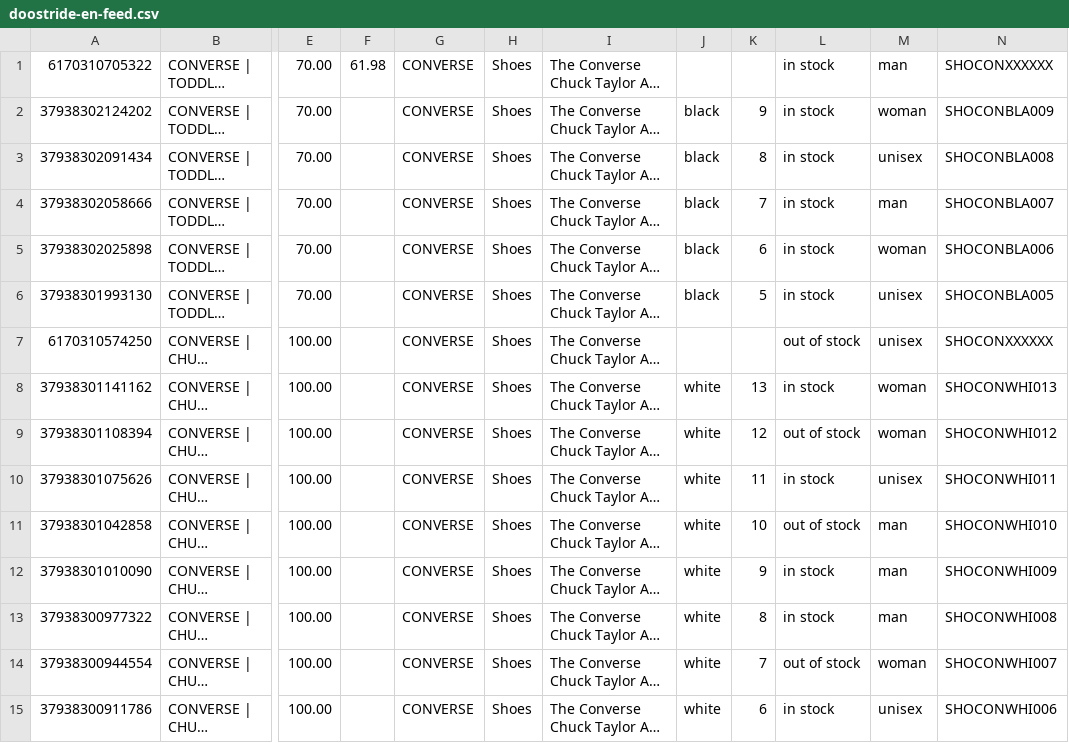
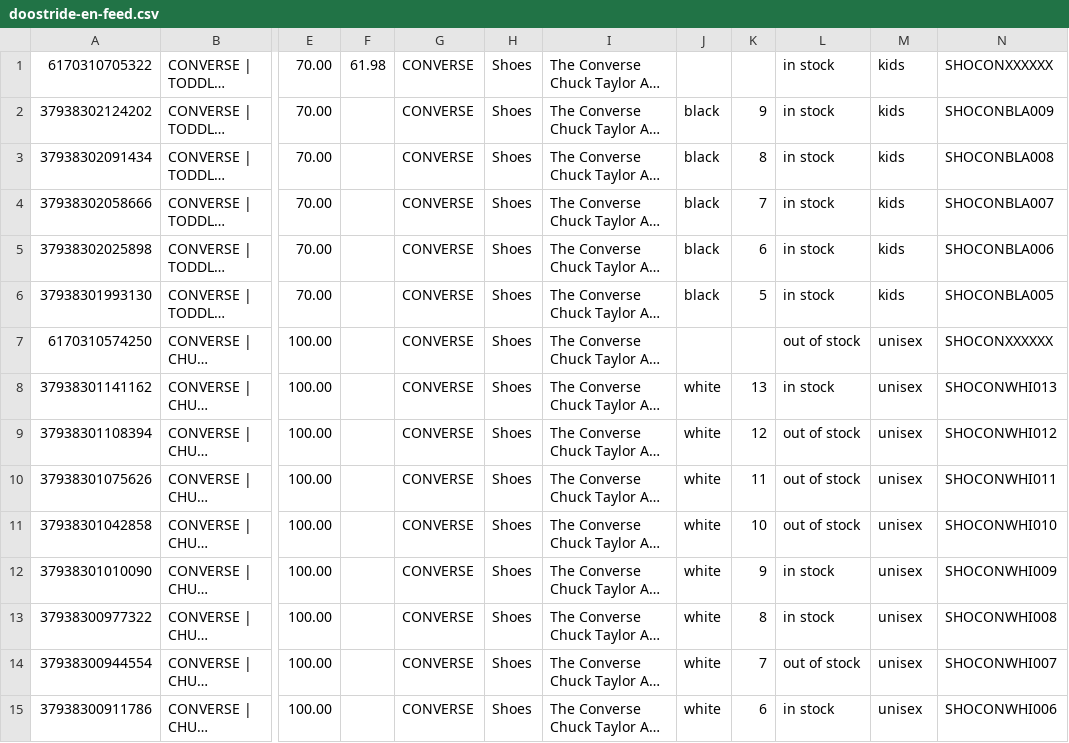
Before and after one commit to RenzoCola51184/DFA, a CSV file: academy/feeds/doostride-en-feed.csv, drawn as a sheet; only a part is shown, gaps mark what is left out; long unchanged cells end in …; the diff covers the shown part only; the diff names each change by its address in the sheet, - before the commit and + after, or states it on an @@ line.

```diff
--- a/academy/feeds/doostride-en-feed.csv
+++ b/academy/feeds/doostride-en-feed.csv
-M1: man
+M1: kids
-M2: woman
+M2: kids
-M3: unisex
+M3: kids
-M4: man
+M4: kids
-M5: woman
+M5: kids
-M6: unisex
+M6: kids
-M8:M9: woman
+M8:M9: unisex
-L10: in stock
+L10: out of stock
-M11:M13: man
+M11:M13: unisex
-M14: woman
+M14: unisex
```
Also changed, not shown: 150 edited cells elsewhere in this file, academy/feeds/doostride-en-feed-2.csv, academy/feeds/doostride-en-feed-3.csv, 6 other files.
